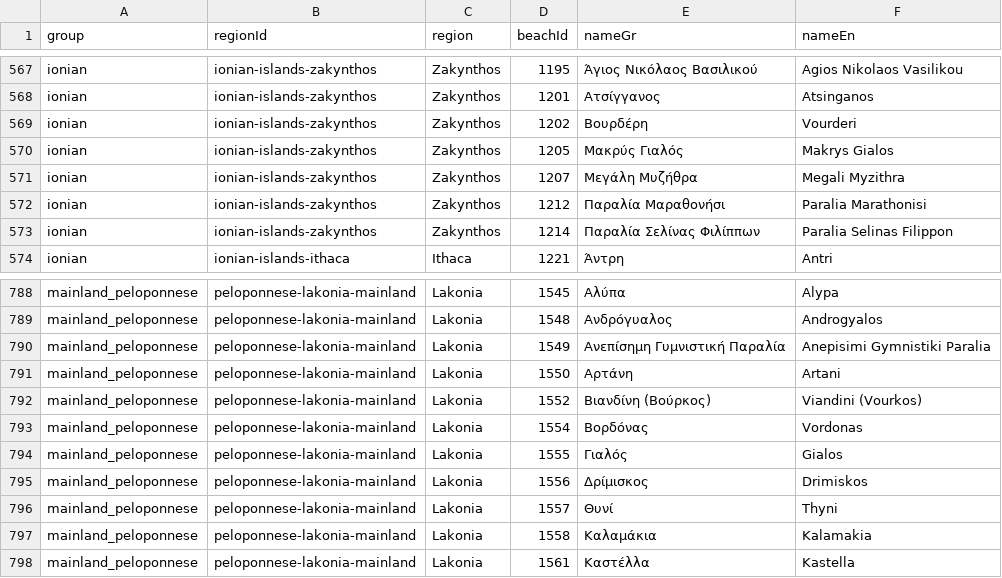
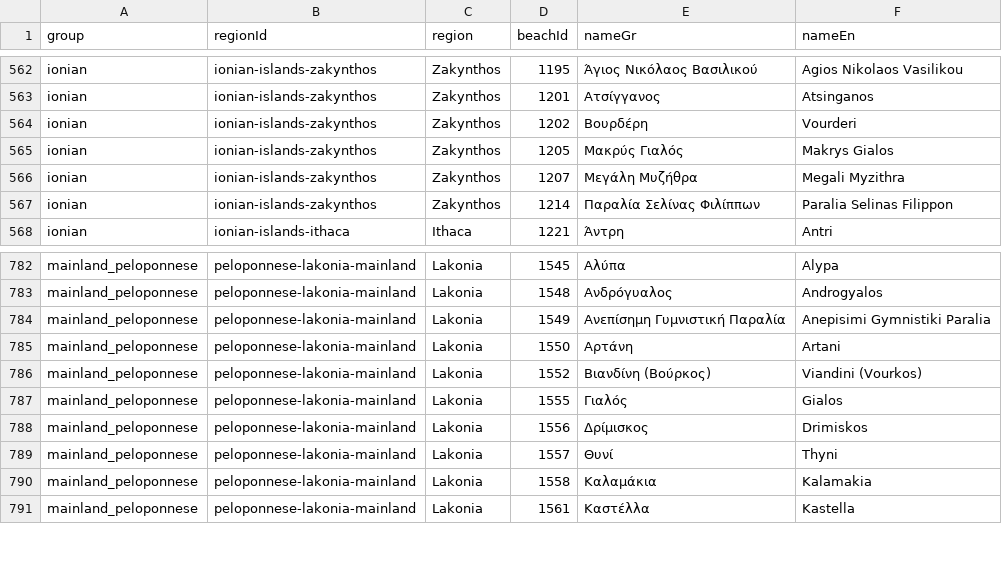
Before and after one commit to kontor068/beachbuddy, a CSV file: reports/photo-coverage/missing-beaches.csv, drawn as a sheet; only a part is shown, gaps mark what is left out; the diff covers the shown part only.

```diff
--- a/reports/photo-coverage/missing-beaches.csv
+++ b/reports/photo-coverage/missing-beaches.csv
@@ -571,3 +566,2 @@ ionian,ionian-islands-zakynthos,Zakynthos,1205,Μακρύς Γιαλός,Makrys
 ionian,ionian-islands-zakynthos,Zakynthos,1207,Μεγάλη Μυζήθρα,Megali Myzithra
-ionian,ionian-islands-zakynthos,Zakynthos,1212,Παραλία Μαραθονήσι,Paralia Marathonisi
 ionian,ionian-islands-zakynthos,Zakynthos,1214,Παραλία Σελίνας Φιλίππων,Paralia Selinas Filippon
@@ -792,3 +786,2 @@ mainland_peloponnese,peloponnese-lakonia-mainland,Lakonia,1550,Αρτάνη,Arta
 mainland_peloponnese,peloponnese-lakonia-mainland,Lakonia,1552,Βιανδίνη (Βούρκος),Viandini (Vourkos)
-mainland_peloponnese,peloponnese-lakonia-mainland,Lakonia,1554,Βορδόνας,Vordonas
 mainland_peloponnese,peloponnese-lakonia-mainland,Lakonia,1555,Γιαλός,Gialos
```
Also changed, not shown: 5 removed rows elsewhere in this file, reports/photo-coverage/by-region.csv, 6 other files.
